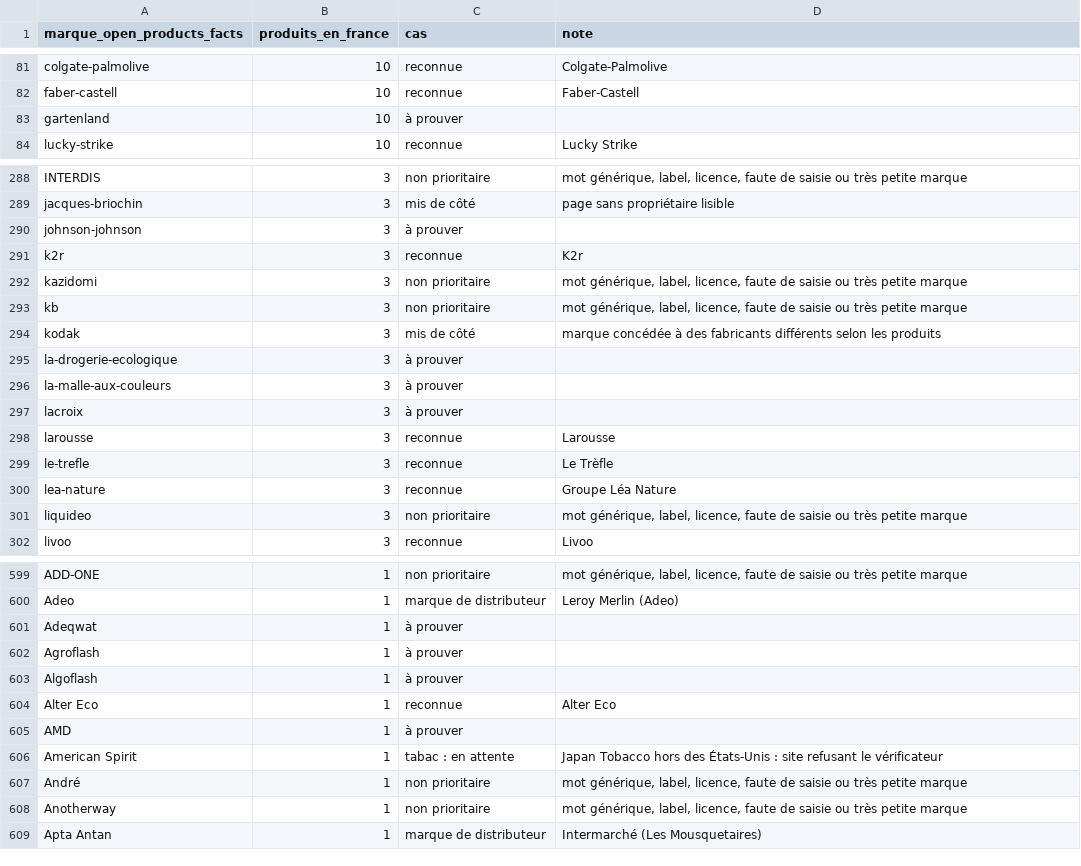
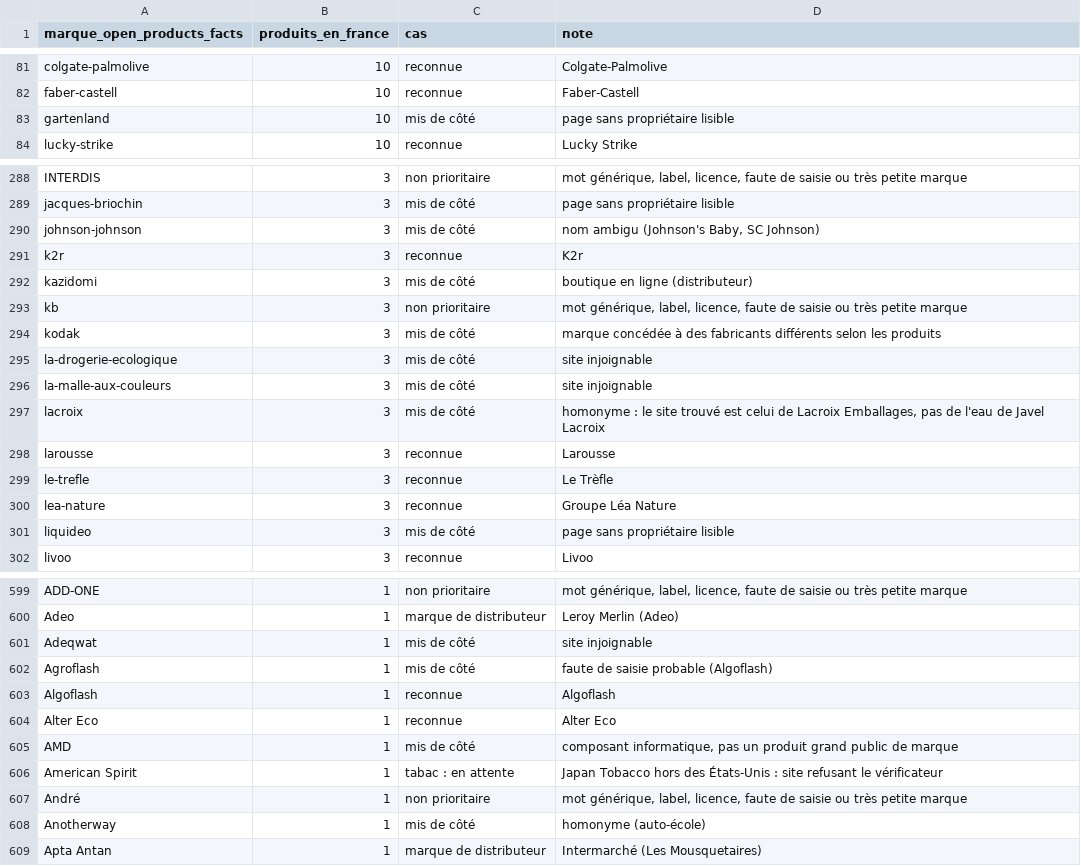
Before and after one commit to damienbalada/diams, a CSV file: pipeline/curated/suivi_open_products_facts_france.csv, drawn as a sheet; only a part is shown, gaps mark what is left out; the diff covers the shown part only.

```diff
--- a/pipeline/curated/suivi_open_products_facts_france.csv
+++ b/pipeline/curated/suivi_open_products_facts_france.csv
@@ -82,3 +82,3 @@ colgate-palmolive,10,reconnue,Colgate-Palmolive
 faber-castell,10,reconnue,Faber-Castell
-gartenland,10,à prouver,
+gartenland,10,mis de côté,page sans propriétaire lisible
 lucky-strike,10,reconnue,Lucky Strike
@@ -289,10 +289,10 @@ INTERDIS,3,non prioritaire,"mot générique, label, licence, faute de saisie ou
 jacques-briochin,3,mis de côté,page sans propriétaire lisible
-johnson-johnson,3,à prouver,
+johnson-johnson,3,mis de côté,"nom ambigu (Johnson's Baby, SC Johnson)"
 k2r,3,reconnue,K2r
-kazidomi,3,non prioritaire,"mot générique, label, licence, faute de saisie ou très petite marque"
+kazidomi,3,mis de côté,boutique en ligne (distributeur)
 kb,3,non prioritaire,"mot générique, label, licence, faute de saisie ou très petite marque"
 kodak,3,mis de côté,marque concédée à des fabricants différents selon les produits
-la-drogerie-ecologique,3,à prouver,
-la-malle-aux-couleurs,3,à prouver,
-lacroix,3,à prouver,
+la-drogerie-ecologique,3,mis de côté,site injoignable
+la-malle-aux-couleurs,3,mis de côté,site injoignable
+lacroix,3,mis de côté,"homonyme : le site trouvé est celui de Lacroix Emballages, pas de l'eau de Javel Lacroix"
 larousse,3,reconnue,Larousse
@@ -300,3 +300,3 @@ le-trefle,3,reconnue,Le Trèfle
 lea-nature,3,reconnue,Groupe Léa Nature
-liquideo,3,non prioritaire,"mot générique, label, licence, faute de saisie ou très petite marque"
+liquideo,3,mis de côté,page sans propriétaire lisible
 livoo,3,reconnue,Livoo
@@ -600,10 +600,10 @@ ADD-ONE,1,non prioritaire,"mot générique, label, licence, faute de saisie ou t
 Adeo,1,marque de distributeur,Leroy Merlin (Adeo)
-Adeqwat,1,à prouver,
-Agroflash,1,à prouver,
-Algoflash,1,à prouver,
+Adeqwat,1,mis de côté,site injoignable
+Agroflash,1,mis de côté,faute de saisie probable (Algoflash)
+Algoflash,1,reconnue,Algoflash
 Alter Eco,1,reconnue,Alter Eco
-AMD,1,à prouver,
+AMD,1,mis de côté,"composant informatique, pas un produit grand public de marque"
 American Spirit,1,tabac : en attente,Japan Tobacco hors des États-Unis : site refusant le vérificateur
 André,1,non prioritaire,"mot générique, label, licence, faute de saisie ou très petite marque"
-Anotherway,1,non prioritaire,"mot générique, label, licence, faute de saisie ou très petite marque"
+Anotherway,1,mis de côté,homonyme (auto-école)
 Apta Antan,1,marque de distributeur,Intermarché (Les Mousquetaires)
```
Also changed, not shown: 132 edited cells elsewhere in this file, 8 other files.
